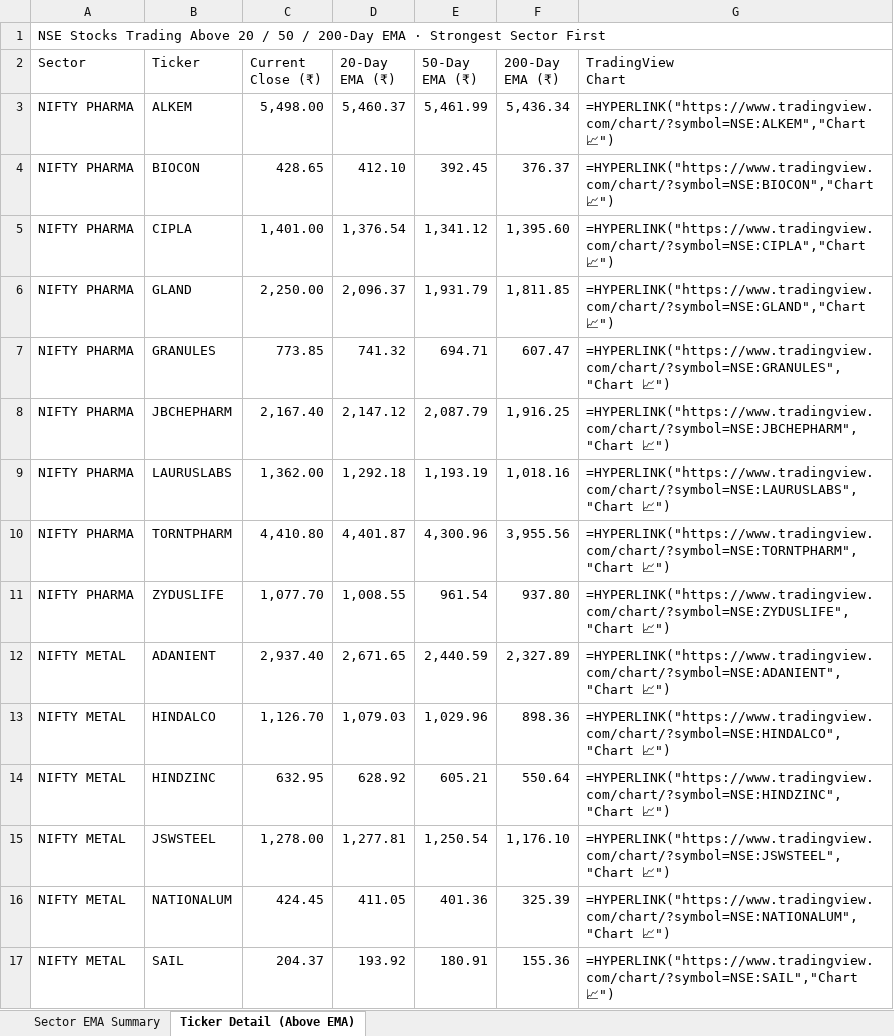
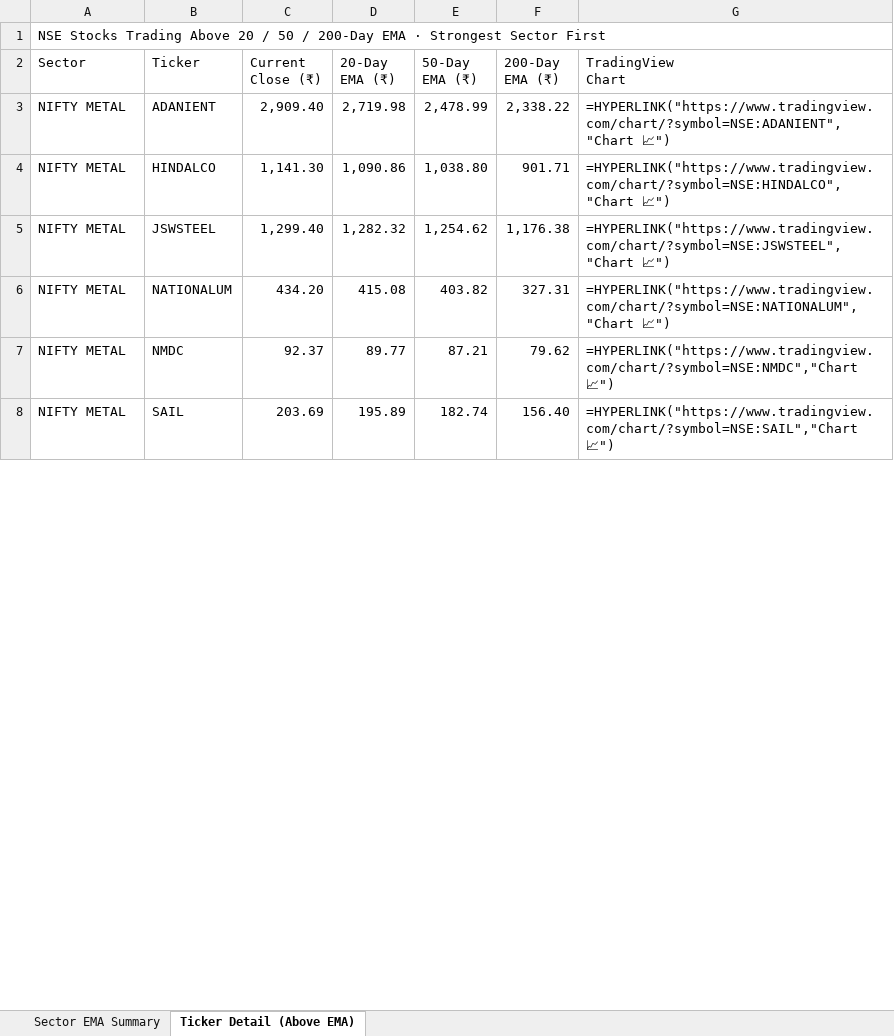
Before and after one commit to nikunj2021/EMA-Screener-, an Excel workbook: Report/EMAReport/Sectoral_EMA_Analysis.xlsx, sheet Ticker Detail (Above EMA), drawn as a sheet; only a part is shown; values as stored, in another font and other column widths than the file's, no cell formats; formulas without a stored value are shown as written; removed rows and columns are numbered as before the commit, all else as after; the diff covers the shown part only; the diff names each change by its address in the sheet, - before the commit and + after, or states it on an @@ line.

```diff
--- a/Report/EMAReport/Sectoral_EMA_Analysis.xlsx (sheet Ticker Detail (Above EMA))
+++ b/Report/EMAReport/Sectoral_EMA_Analysis.xlsx (sheet Ticker Detail (Above EMA))
-row 3: NIFTY PHARMA | ALKEM | 5,498.00 | 5,460.37 | 5,461.99 | 5,436.34 | =HYPERLINK("https://www.tradingview.com/chart/?symbol=NSE:ALKEM","Chart 📈")
-row 4: NIFTY PHARMA | BIOCON | 428.65 | 412.10 | 392.45 | 376.37 | =HYPERLINK("https://www.tradingview.com/chart/?symbol=NSE:BIOCON","Chart 📈")
-row 5: NIFTY PHARMA | CIPLA | 1,401.00 | 1,376.54 | 1,341.12 | 1,395.60 | =HYPERLINK("https://www.tradingview.com/chart/?symbol=NSE:CIPLA","Chart 📈")
-row 6: NIFTY PHARMA | GLAND | 2,250.00 | 2,096.37 | 1,931.79 | 1,811.85 | =HYPERLINK("https://www.tradingview.com/chart/?symbol=NSE:GLAND","Chart 📈")
-row 7: NIFTY PHARMA | GRANULES | 773.85 | 741.32 | 694.71 | 607.47 | =HYPERLINK("https://www.tradingview.com/chart/?symbol=NSE:GRANULES","Chart 📈")
-row 8: NIFTY PHARMA | JBCHEPHARM | 2,167.40 | 2,147.12 | 2,087.79 | 1,916.25 | =HYPERLINK("https://www.tradingview.com/chart/?symbol=NSE:JBCHEPHARM","Chart 📈")
-row 9: NIFTY PHARMA | LAURUSLABS | 1,362.00 | 1,292.18 | 1,193.19 | 1,018.16 | =HYPERLINK("https://www.tradingview.com/chart/?symbol=NSE:LAURUSLABS","Chart 📈")
-row 10: NIFTY PHARMA | TORNTPHARM | 4,410.80 | 4,401.87 | 4,300.96 | 3,955.56 | =HYPERLINK("https://www.tradingview.com/chart/?symbol=NSE:TORNTPHARM","Chart 📈")
-row 11: NIFTY PHARMA | ZYDUSLIFE | 1,077.70 | 1,008.55 | 961.54 | 937.80 | =HYPERLINK("https://www.tradingview.com/chart/?symbol=NSE:ZYDUSLIFE","Chart 📈")
-C3 (Current Close (₹)): 2,937.40
+C3 (Current Close (₹)): 2,909.40
-D3 (20-Day EMA (₹)): 2,671.65
+D3 (20-Day EMA (₹)): 2,719.98
-E3 (50-Day EMA (₹)): 2,440.59
+E3 (50-Day EMA (₹)): 2,478.99
-F3 (200-Day EMA (₹)): 2,327.89
+F3 (200-Day EMA (₹)): 2,338.22
-C4 (Current Close (₹)): 1,126.70
+C4 (Current Close (₹)): 1,141.30
-D4 (20-Day EMA (₹)): 1,079.03
+D4 (20-Day EMA (₹)): 1,090.86
-E4 (50-Day EMA (₹)): 1,029.96
+E4 (50-Day EMA (₹)): 1,038.80
-F4 (200-Day EMA (₹)): 898.36
+F4 (200-Day EMA (₹)): 901.71
-row 14: NIFTY METAL | HINDZINC | 632.95 | 628.92 | 605.21 | 550.64 | =HYPERLINK("https://www.tradingview.com/chart/?symbol=NSE:HINDZINC","Chart 📈")
-C5 (Current Close (₹)): 1,278.00
+C5 (Current Close (₹)): 1,299.40
-D5 (20-Day EMA (₹)): 1,277.81
+D5 (20-Day EMA (₹)): 1,282.32
-E5 (50-Day EMA (₹)): 1,250.54
+E5 (50-Day EMA (₹)): 1,254.62
-F5 (200-Day EMA (₹)): 1,176.10
+F5 (200-Day EMA (₹)): 1,176.38
-C6 (Current Close (₹)): 424.45
+C6 (Current Close (₹)): 434.20
-D6 (20-Day EMA (₹)): 411.05
+D6 (20-Day EMA (₹)): 415.08
-E6 (50-Day EMA (₹)): 401.36
+E6 (50-Day EMA (₹)): 403.82
-F6 (200-Day EMA (₹)): 325.39
+F6 (200-Day EMA (₹)): 327.31
+row 7: NIFTY METAL | NMDC | 92.37 | 89.77 | 87.21 | 79.62 | =HYPERLINK("https://www.tradingview.com/chart/?symbol=NSE:NMDC","Chart 📈")
-C8 (Current Close (₹)): 204.37
+C8 (Current Close (₹)): 203.69
-D8 (20-Day EMA (₹)): 193.92
+D8 (20-Day EMA (₹)): 195.89
-E8 (50-Day EMA (₹)): 180.91
+E8 (50-Day EMA (₹)): 182.74
-F8 (200-Day EMA (₹)): 155.36
+F8 (200-Day EMA (₹)): 156.40
```
Also changed, not shown: 13 added rows, 18 removed rows and 120 edited cells elsewhere in this sheet, sheet Sector EMA Summary, cell formats, Report/EMAReport/Micro_250_ema_breadth_history.xlsx, Report/EMAReport/nifty_500_ema_breadth.xlsx, 4 other files.
